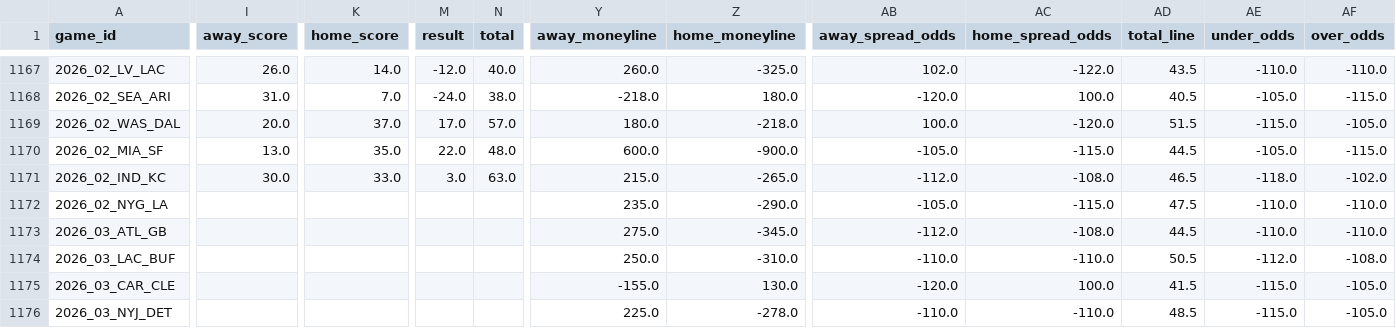
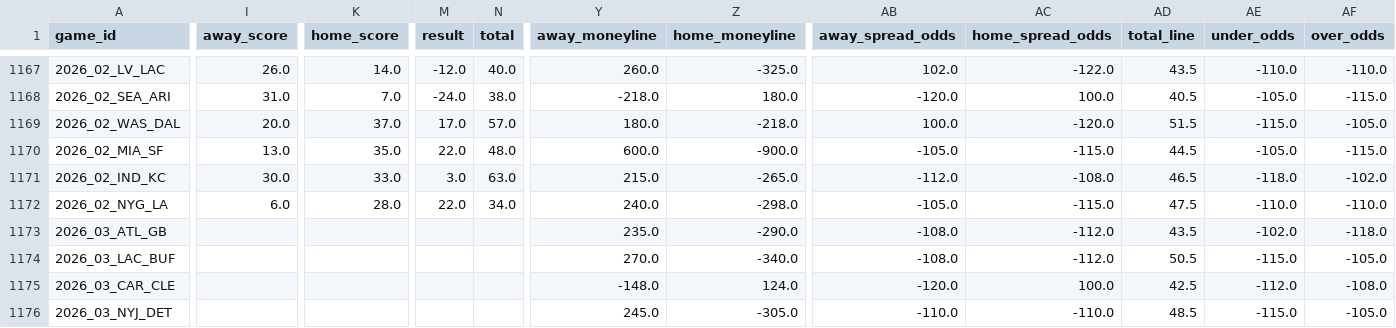
Before and after one commit to dstaggs-15/fantasymanager25, a CSV file: docs/data/raw/schedule_raw.csv, drawn as a sheet; only a part is shown, gaps mark what is left out; the diff covers the shown part only; the diff names each change by its address in the sheet, - before the commit and + after, or states it on an @@ line.

```diff
--- a/docs/data/raw/schedule_raw.csv
+++ b/docs/data/raw/schedule_raw.csv
-I1172 (away_score): (empty)
+I1172 (away_score): 6.0
-K1172 (home_score): (empty)
+K1172 (home_score): 28.0
-M1172 (result): (empty)
+M1172 (result): 22.0
-N1172 (total): (empty)
+N1172 (total): 34.0
-Y1172 (away_moneyline): 235.0
+Y1172 (away_moneyline): 240.0
-Z1172 (home_moneyline): -290.0
+Z1172 (home_moneyline): -298.0
-Y1173 (away_moneyline): 275.0
+Y1173 (away_moneyline): 235.0
-Z1173 (home_moneyline): -345.0
+Z1173 (home_moneyline): -290.0
-AB1173 (away_spread_odds): -112.0
+AB1173 (away_spread_odds): -108.0
-AC1173 (home_spread_odds): -108.0
+AC1173 (home_spread_odds): -112.0
-AD1173 (total_line): 44.5
+AD1173 (total_line): 43.5
-AE1173 (under_odds): -110.0
+AE1173 (under_odds): -102.0
-AF1173 (over_odds): -110.0
+AF1173 (over_odds): -118.0
-Y1174 (away_moneyline): 250.0
+Y1174 (away_moneyline): 270.0
-Z1174 (home_moneyline): -310.0
+Z1174 (home_moneyline): -340.0
-AB1174 (away_spread_odds): -110.0
+AB1174 (away_spread_odds): -108.0
-AC1174 (home_spread_odds): -110.0
+AC1174 (home_spread_odds): -112.0
-AE1174 (under_odds): -112.0
+AE1174 (under_odds): -115.0
-AF1174 (over_odds): -108.0
+AF1174 (over_odds): -105.0
-Y1175 (away_moneyline): -155.0
+Y1175 (away_moneyline): -148.0
-Z1175 (home_moneyline): 130.0
+Z1175 (home_moneyline): 124.0
-AD1175 (total_line): 41.5
+AD1175 (total_line): 42.5
-AE1175 (under_odds): -115.0
+AE1175 (under_odds): -112.0
-AF1175 (over_odds): -105.0
+AF1175 (over_odds): -108.0
-Y1176 (away_moneyline): 225.0
+Y1176 (away_moneyline): 245.0
-Z1176 (home_moneyline): -278.0
+Z1176 (home_moneyline): -305.0
```
Also changed, not shown: 74 edited cells elsewhere in this file, docs/data/raw/oline_rankings.csv, 3 other files.
